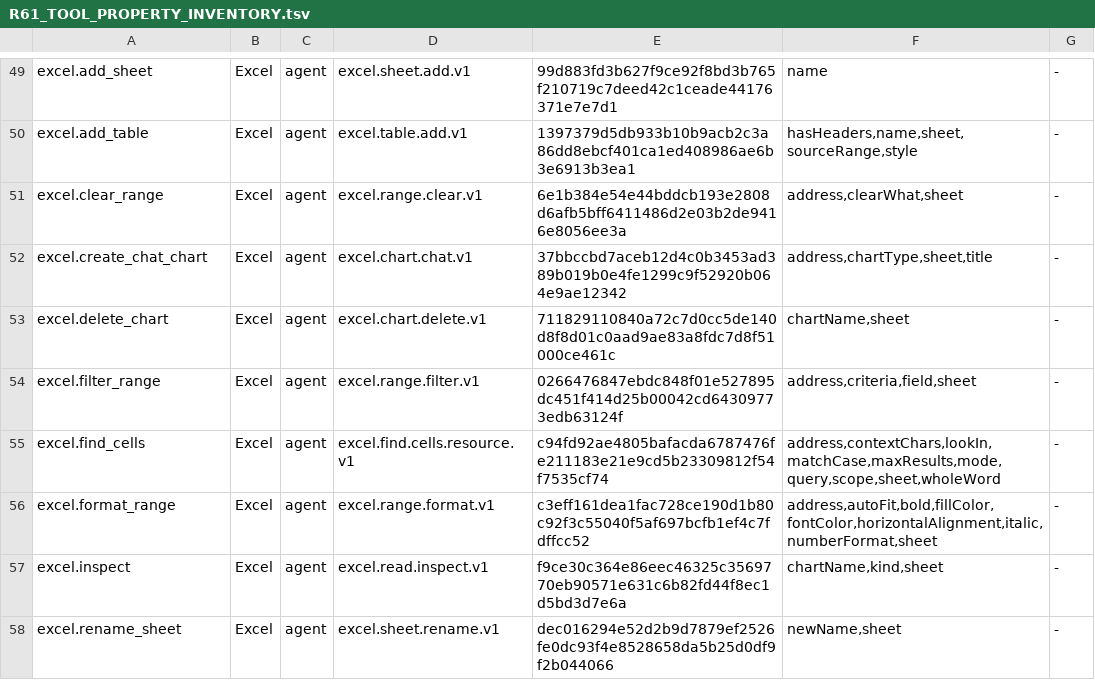
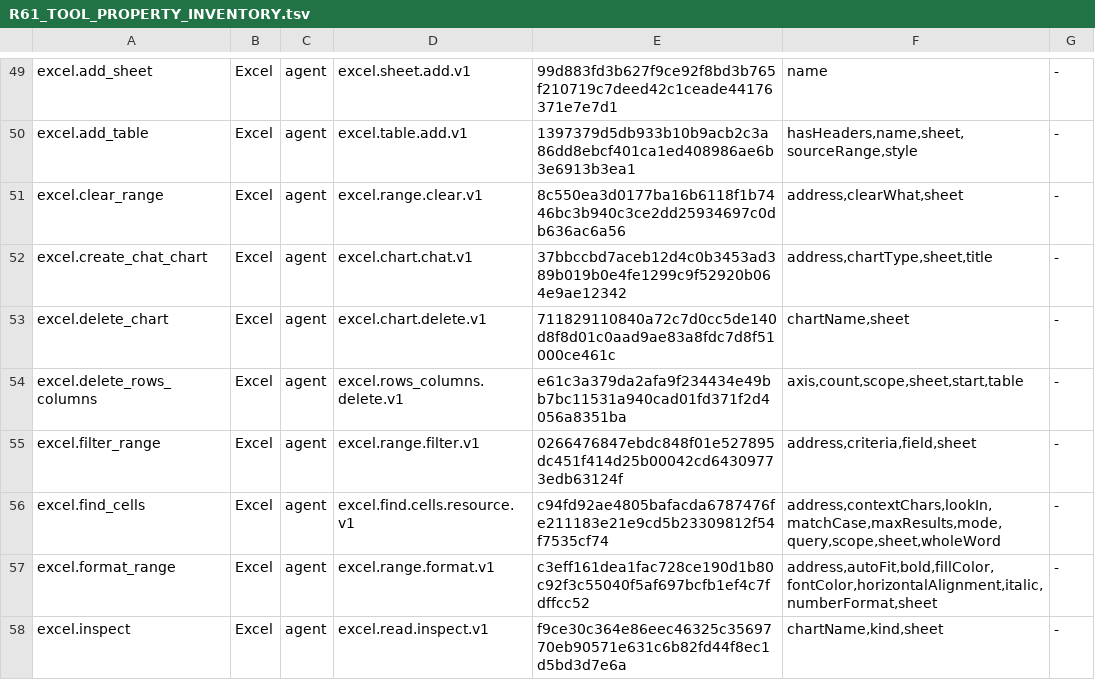
Before and after one commit to Mutagrey/RNAssistant, a TSV file: docs/stabilization/R61_TOOL_PROPERTY_INVENTORY.tsv, drawn as a sheet; only a part is shown, gaps mark what is left out; the shorter side is filled out with more unchanged rows.

Commit message:
Fix Excel structural deletion and rejected action reporting

```diff
--- a/docs/stabilization/R61_TOOL_PROPERTY_INVENTORY.tsv
+++ b/docs/stabilization/R61_TOOL_PROPERTY_INVENTORY.tsv
@@ -50,5 +50,6 @@ excel.add_sheet	Excel	agent	excel.sheet.add.v1	99d883fd3b627f9ce92f8bd3b765f2107
 excel.add_table	Excel	agent	excel.table.add.v1	1397379d5db933b10b9acb2c3a86dd8ebcf401ca1ed408986ae6b3e6913b3ea1	hasHeaders,name,sheet,sourceRange,style	-
-excel.clear_range	Excel	agent	excel.range.clear.v1	6e1b384e54e44bddcb193e2808d6afb5bff6411486d2e03b2de9416e8056ee3a	address,clearWhat,sheet	-
+excel.clear_range	Excel	agent	excel.range.clear.v1	8c550ea3d0177ba16b6118f1b7446bc3b940c3ce2dd25934697c0db636ac6a56	address,clearWhat,sheet	-
 excel.create_chat_chart	Excel	agent	excel.chart.chat.v1	37bbccbd7aceb12d4c0b3453ad389b019b0e4fe1299c9f52920b064e9ae12342	address,chartType,sheet,title	-
 excel.delete_chart	Excel	agent	excel.chart.delete.v1	711829110840a72c7d0cc5de140d8f8d01c0aad9ae83a8fdc7d8f51000ce461c	chartName,sheet	-
+excel.delete_rows_columns	Excel	agent	excel.rows_columns.delete.v1	e61c3a379da2afa9f234434e49bb7bc11531a940cad01fd371f2d4056a8351ba	axis,count,scope,sheet,start,table	-
 excel.filter_range	Excel	agent	excel.range.filter.v1	0266476847ebdc848f01e527895dc451f414d25b00042cd64309773edb63124f	address,criteria,field,sheet	-
```
Also changed, not shown: 36 other files.
